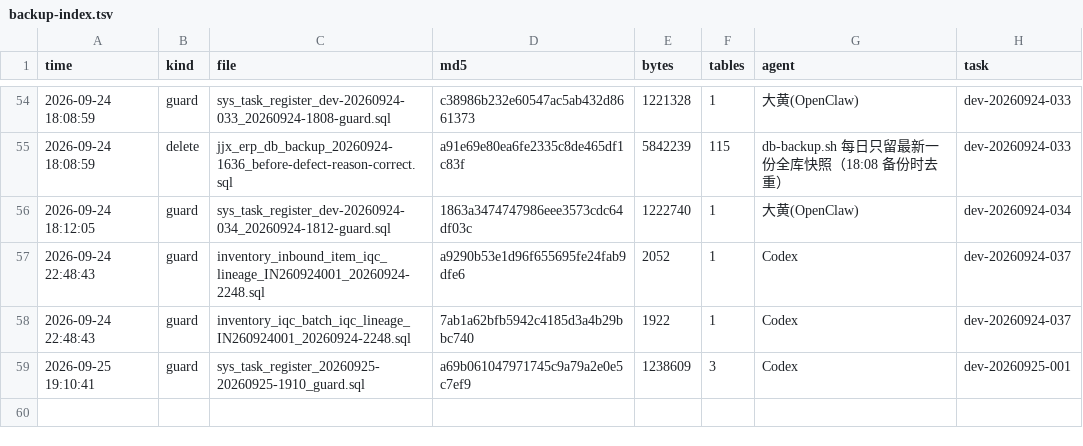
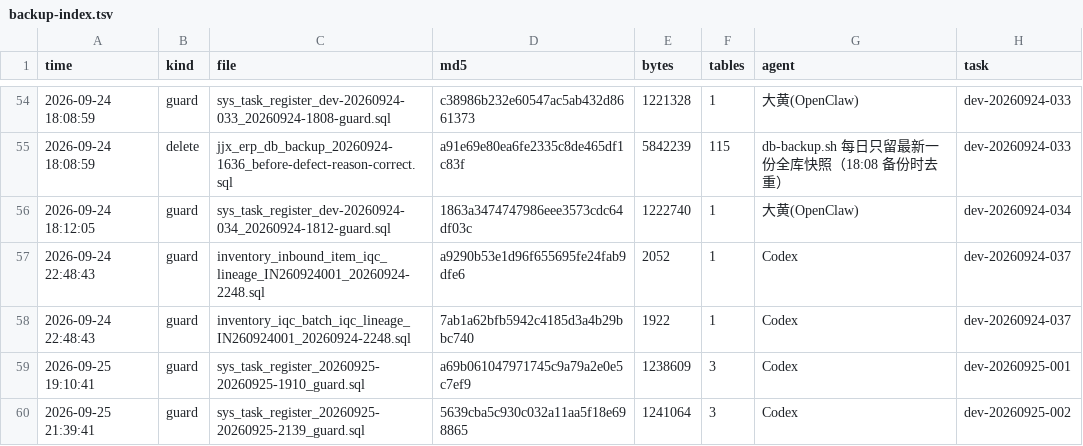
Before and after one commit to HelloLeoLyn/jjx, a TSV file: jjx-docs/sql/backups/backup-index.tsv, drawn as a sheet; only a part is shown, gaps mark what is left out.

```diff
--- a/jjx-docs/sql/backups/backup-index.tsv
+++ b/jjx-docs/sql/backups/backup-index.tsv
@@ -59 +59,2 @@ time	kind	file	md5	bytes	tables	agent	task
 2026-09-25 19:10:41	guard	sys_task_register_20260925-20260925-1910_guard.sql	a69b061047971745c9a79a2e0e5c7ef9	1238609	3	Codex	dev-20260925-001
+2026-09-25 21:39:41	guard	sys_task_register_20260925-20260925-2139_guard.sql	5639cba5c930c032a11aa5f18e698865	1241064	3	Codex	dev-20260925-002
```
Also changed, not shown: 12 other files.
